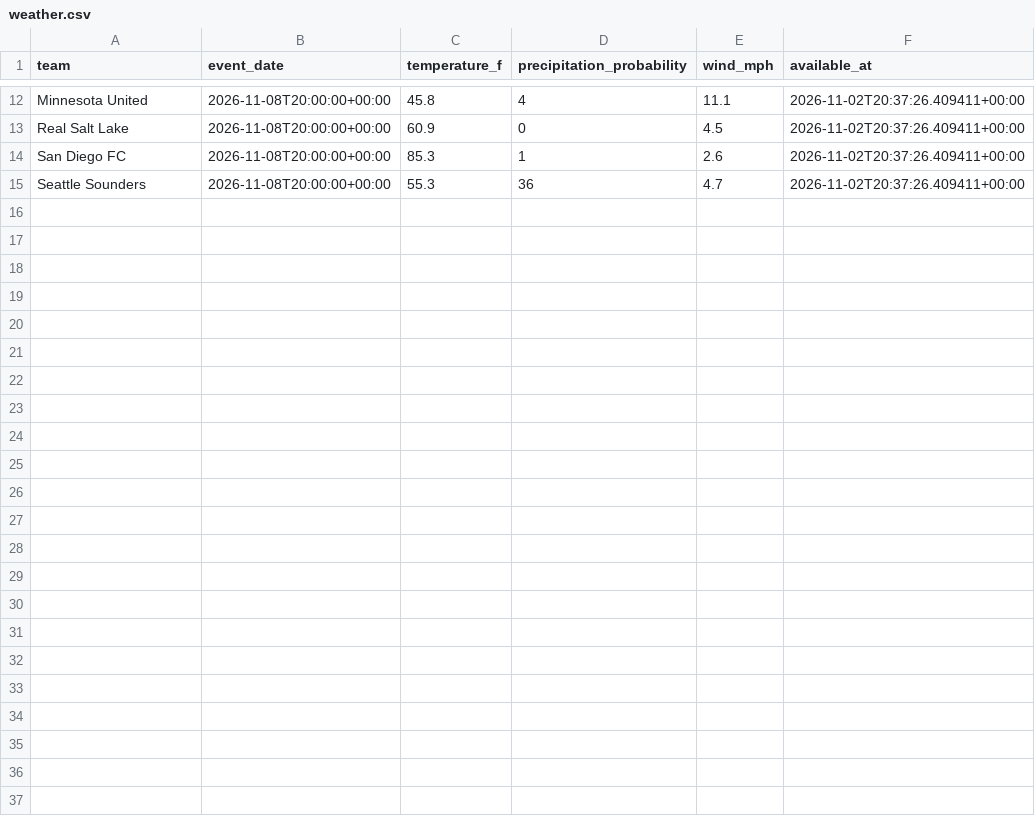
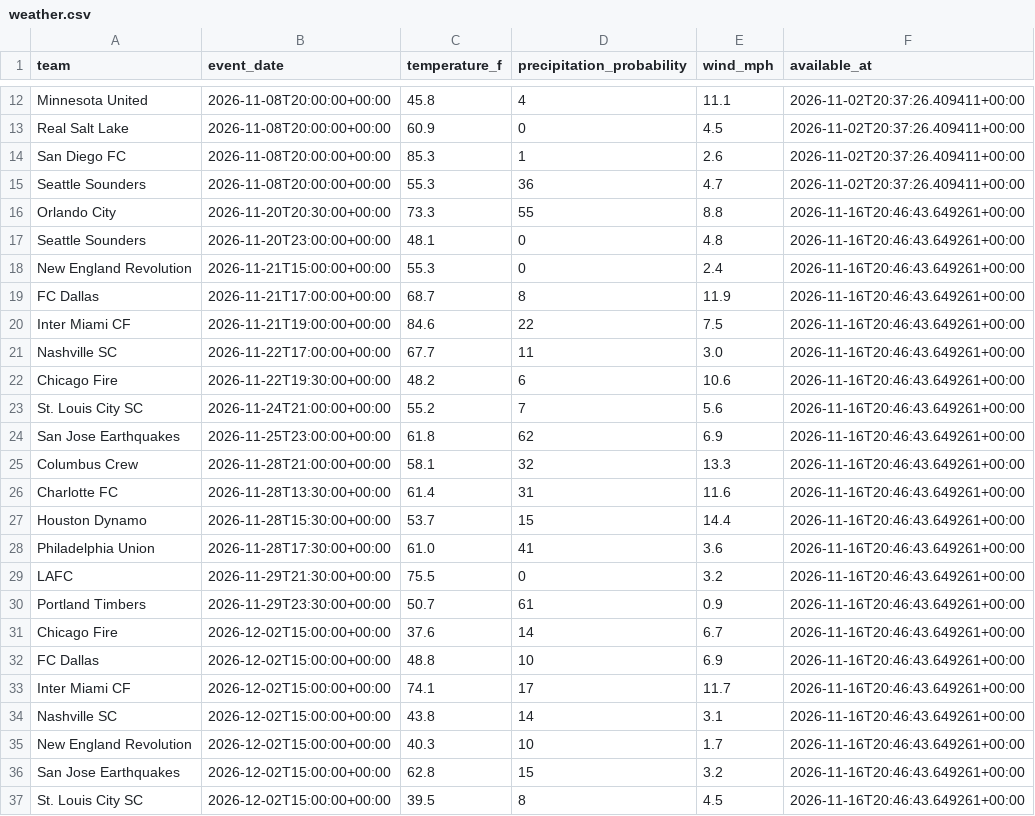
Before and after one commit to gmalbert/mls-predictions, a CSV file: data_files/raw/weather.csv, drawn as a sheet; only a part is shown, gaps mark what is left out.

```diff
--- a/data_files/raw/weather.csv
+++ b/data_files/raw/weather.csv
@@ -15 +15,23 @@ San Diego FC,2026-11-08T20:00:00+00:00,85.3,1,2.6,2026-11-02T20:37:26.409411+00:
 Seattle Sounders,2026-11-08T20:00:00+00:00,55.3,36,4.7,2026-11-02T20:37:26.409411+00:00
+Orlando City,2026-11-20T20:30:00+00:00,73.3,55,8.8,2026-11-16T20:46:43.649261+00:00
+Seattle Sounders,2026-11-20T23:00:00+00:00,48.1,0,4.8,2026-11-16T20:46:43.649261+00:00
+New England Revolution,2026-11-21T15:00:00+00:00,55.3,0,2.4,2026-11-16T20:46:43.649261+00:00
+FC Dallas,2026-11-21T17:00:00+00:00,68.7,8,11.9,2026-11-16T20:46:43.649261+00:00
+Inter Miami CF,2026-11-21T19:00:00+00:00,84.6,22,7.5,2026-11-16T20:46:43.649261+00:00
+Nashville SC,2026-11-22T17:00:00+00:00,67.7,11,3.0,2026-11-16T20:46:43.649261+00:00
+Chicago Fire,2026-11-22T19:30:00+00:00,48.2,6,10.6,2026-11-16T20:46:43.649261+00:00
+St. Louis City SC,2026-11-24T21:00:00+00:00,55.2,7,5.6,2026-11-16T20:46:43.649261+00:00
+San Jose Earthquakes,2026-11-25T23:00:00+00:00,61.8,62,6.9,2026-11-16T20:46:43.649261+00:00
+Columbus Crew,2026-11-28T21:00:00+00:00,58.1,32,13.3,2026-11-16T20:46:43.649261+00:00
+Charlotte FC,2026-11-28T13:30:00+00:00,61.4,31,11.6,2026-11-16T20:46:43.649261+00:00
+Houston Dynamo,2026-11-28T15:30:00+00:00,53.7,15,14.4,2026-11-16T20:46:43.649261+00:00
+Philadelphia Union,2026-11-28T17:30:00+00:00,61.0,41,3.6,2026-11-16T20:46:43.649261+00:00
+LAFC,2026-11-29T21:30:00+00:00,75.5,0,3.2,2026-11-16T20:46:43.649261+00:00
+Portland Timbers,2026-11-29T23:30:00+00:00,50.7,61,0.9,2026-11-16T20:46:43.649261+00:00
+Chicago Fire,2026-12-02T15:00:00+00:00,37.6,14,6.7,2026-11-16T20:46:43.649261+00:00
+FC Dallas,2026-12-02T15:00:00+00:00,48.8,10,6.9,2026-11-16T20:46:43.649261+00:00
+Inter Miami CF,2026-12-02T15:00:00+00:00,74.1,17,11.7,2026-11-16T20:46:43.649261+00:00
+Nashville SC,2026-12-02T15:00:00+00:00,43.8,14,3.1,2026-11-16T20:46:43.649261+00:00
+New England Revolution,2026-12-02T15:00:00+00:00,40.3,10,1.7,2026-11-16T20:46:43.649261+00:00
+San Jose Earthquakes,2026-12-02T15:00:00+00:00,62.8,15,3.2,2026-11-16T20:46:43.649261+00:00
+St. Louis City SC,2026-12-02T15:00:00+00:00,39.5,8,4.5,2026-11-16T20:46:43.649261+00:00
```
Also changed, not shown: 2 other files.
